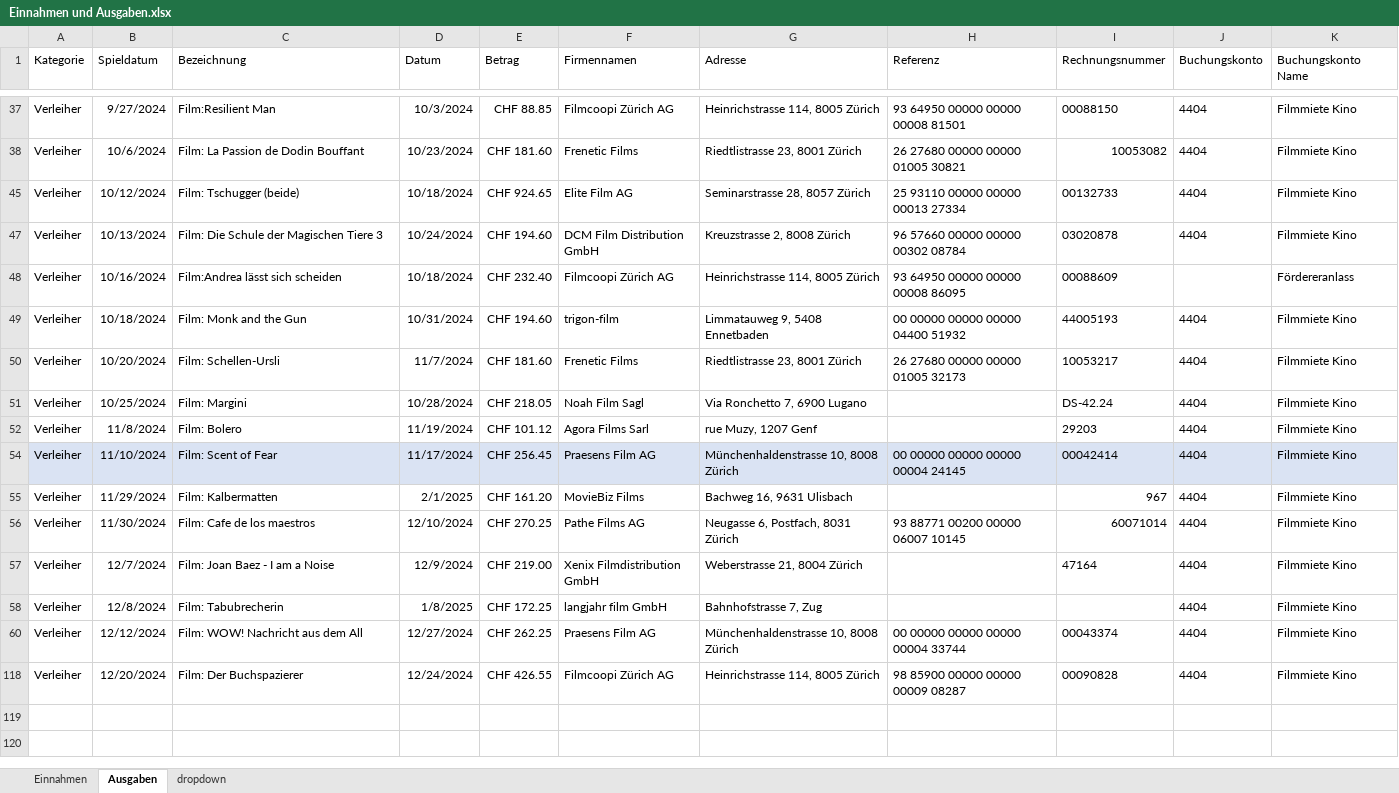
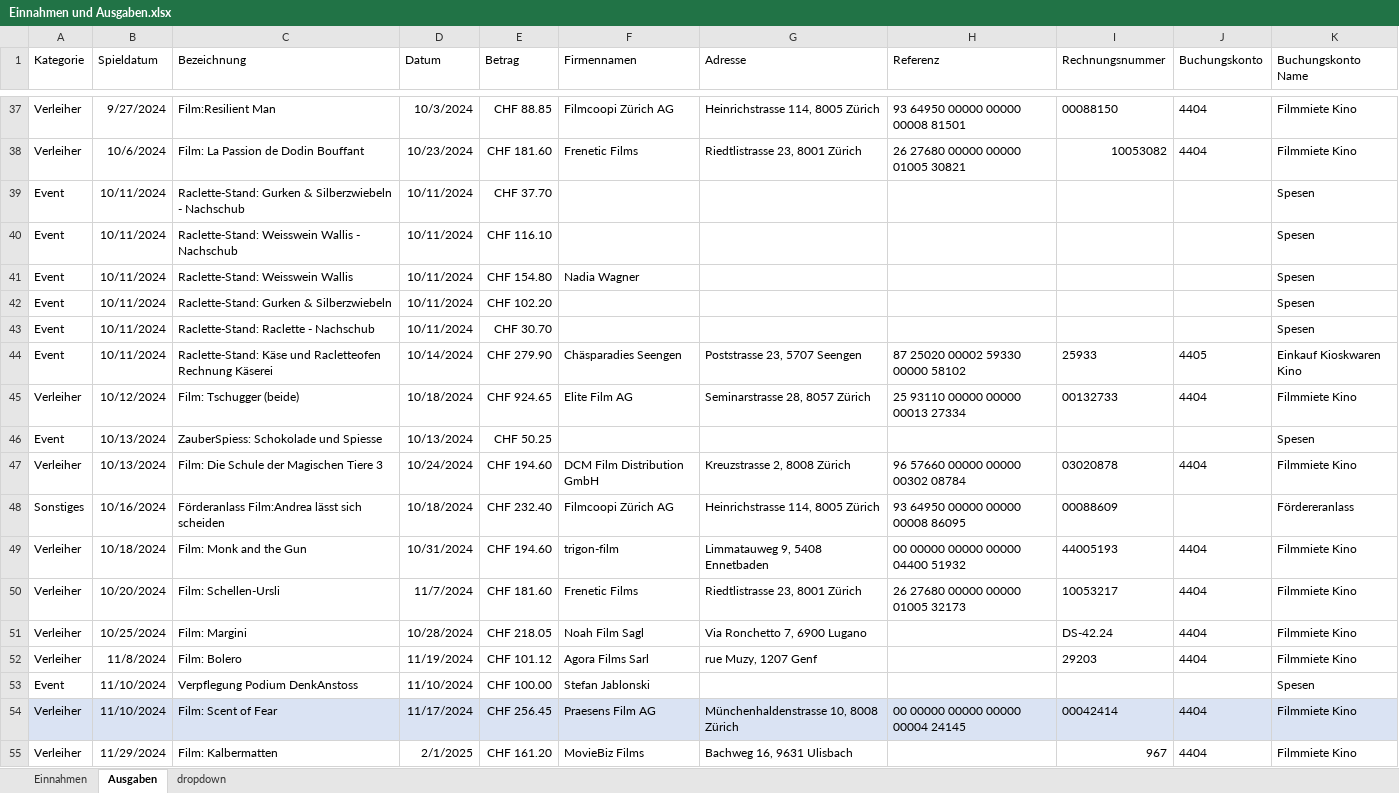
Before and after one commit to slvwagner/Kinoclub, an Excel workbook: Input/Einnahmen und Ausgaben.xlsx, sheet Ausgaben, drawn as a sheet; only a part is shown, gaps mark what is left out; the shorter side is filled out with more unchanged rows; values as stored, in another font and other column widths than the file's, no borders; table styles not drawn; the diff covers the shown part only; the diff names each change by its address in the sheet, - before the commit and + after, or states it on an @@ line.

Commit message:
Förderanlass

```diff
--- a/Input/Einnahmen und Ausgaben.xlsx (sheet Ausgaben)
+++ b/Input/Einnahmen und Ausgaben.xlsx (sheet Ausgaben)
@@ row 39 unhidden: Event | 10/11/2024 | Raclette-Stand: Gurken & Silberzwiebeln - Nachschub | 10/11/2024 | CHF 37.70 |  |  |  |  |  | Spesen @@
@@ row 40 unhidden: Event | 10/11/2024 | Raclette-Stand: Weisswein Wallis - Nachschub | 10/11/2024 | CHF 116.10 |  |  |  |  |  | Spesen @@
@@ row 41 unhidden: Event | 10/11/2024 | Raclette-Stand: Weisswein Wallis | 10/11/2024 | CHF 154.80 | Nadia Wagner |  |  |  |  | Spesen @@
@@ row 42 unhidden: Event | 10/11/2024 | Raclette-Stand: Gurken & Silberzwiebeln | 10/11/2024 | CHF 102.20 |  |  |  |  |  | Spesen @@
@@ row 43 unhidden: Event | 10/11/2024 | Raclette-Stand: Raclette - Nachschub | 10/11/2024 | CHF 30.70 |  |  |  |  |  | Spesen @@
@@ row 44 unhidden: Event | 10/11/2024 | Raclette-Stand: Käse und Racletteofen Rechnung Käserei | 10/14/2024 | CHF 279.90 | Chäsparadies Seengen | Poststrasse 23, 5707 Seengen | 87 25020 00002 59330 00000 58102 | 25933 | 4405 | Einkauf Kioskwaren Kino @@
@@ row 46 unhidden: Event | 10/13/2024 | ZauberSpiess: Schokolade und Spiesse | 10/13/2024 | CHF 50.25 |  |  |  |  |  | Spesen @@
-A48 (Kategorie): Verleiher
+A48 (Kategorie): Sonstiges
-C48 (Bezeichnung): Film:Andrea lässt sich scheiden
+C48 (Bezeichnung): Förderanlass Film:Andrea lässt sich scheiden
@@ row 53 unhidden: Event | 11/10/2024 | Verpflegung Podium DenkAnstoss | 11/10/2024 | CHF 100.00 | Stefan Jablonski |  |  |  |  | Spesen @@
```
Also changed, not shown: 67 hidden or unhidden rows elsewhere in this sheet.
